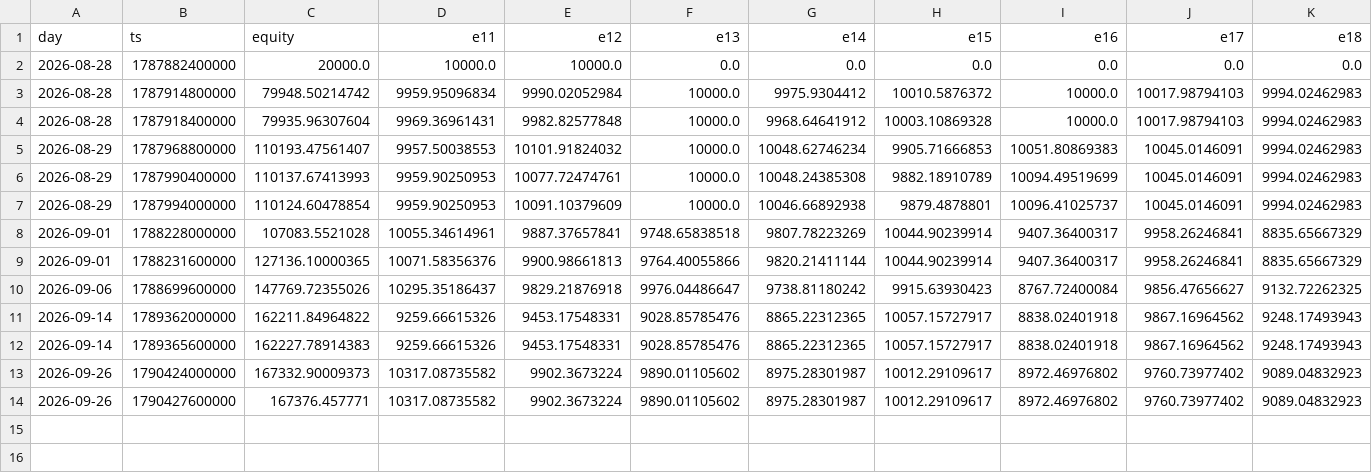
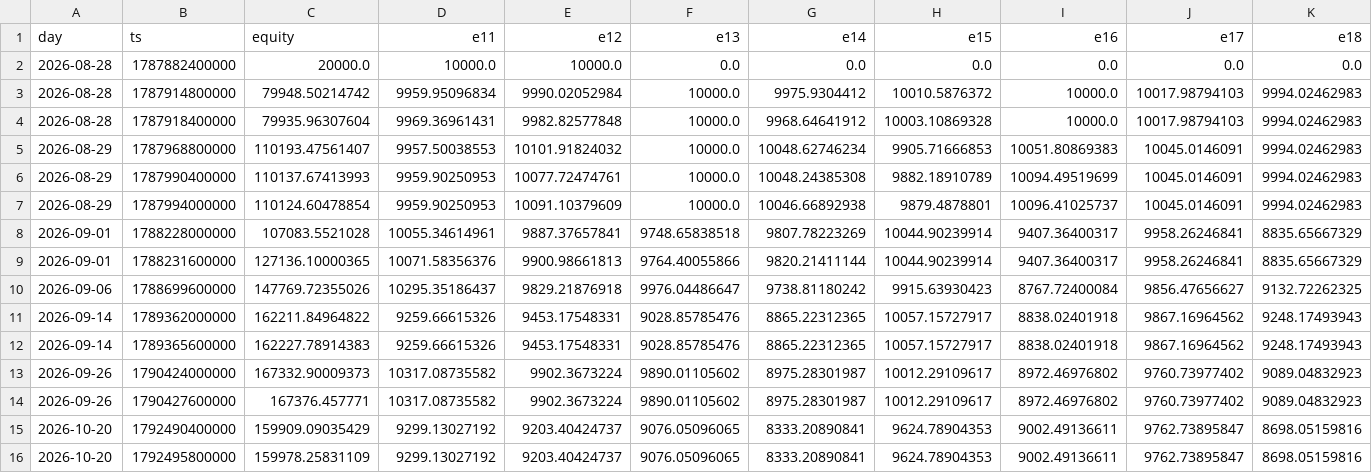
Before and after one commit to maengdori8/TradingBot, a CSV file: logs/tracke_variant_history.csv, drawn as a sheet; only a part is shown; rows hold the shown columns only; the diff names each change by its address in the sheet, - before the commit and + after, or states it on an @@ line.

Commit message:
[tracke] 2026-10-20T11:58Z 단타 팜 처리

```diff
--- a/logs/tracke_variant_history.csv
+++ b/logs/tracke_variant_history.csv
+row 15: 2026-10-20 | 1792490400000 | 159909.09035429 | 9299.13027192 | 9203.40424737 | 9076.05096065 | 8333.20890841 | 9624.78904353 | 9002.49136611 | 9762.73895847 | 8698.05159816
+row 16: 2026-10-20 | 1792495800000 | 159978.25831109 | 9299.13027192 | 9203.40424737 | 9076.05096065 | 8333.20890841 | 9624.78904353 | 9002.49136611 | 9762.73895847 | 8698.05159816
```
Also changed, not shown: logs/tracke_history.csv, 4 other files.
